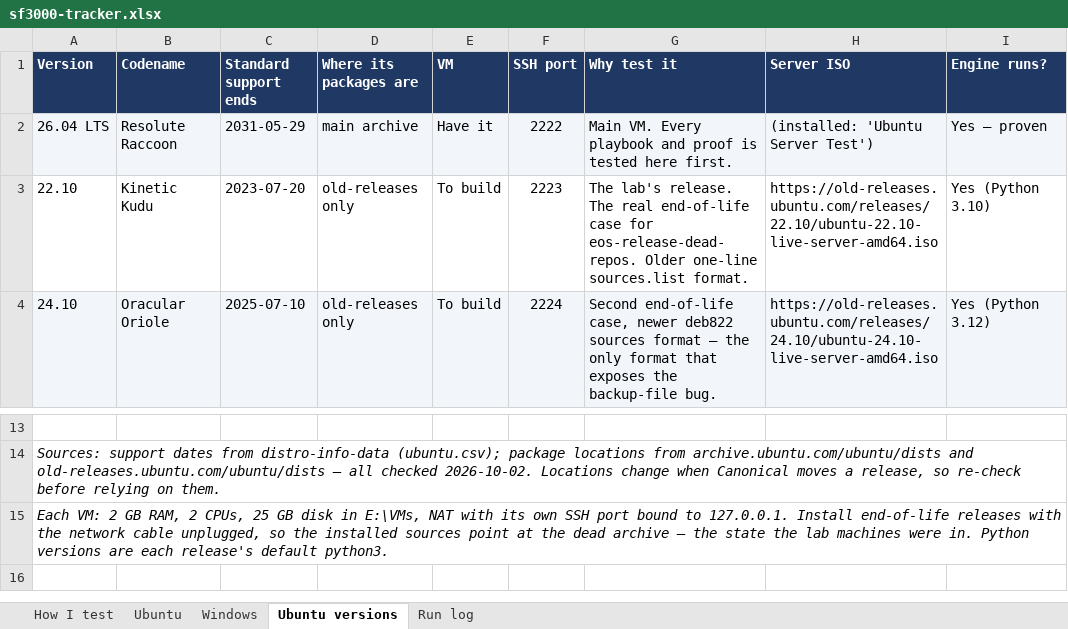
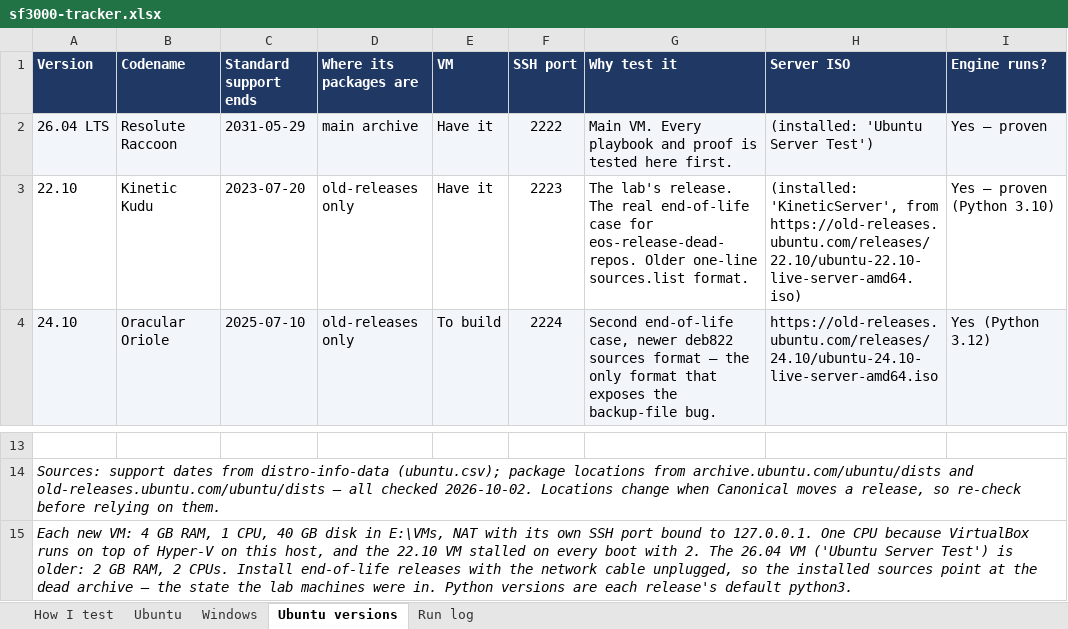
Before and after one commit to thelegend8105/sf-3000, an Excel workbook: docs/sf3000-tracker.xlsx, sheet Ubuntu versions, drawn as a sheet; only a part is shown, gaps mark what is left out; values as stored, in another font and other column widths than the file's, no borders; the diff names each change by its address in the sheet, - before the commit and + after, or states it on an @@ line.

```diff
--- a/docs/sf3000-tracker.xlsx (sheet Ubuntu versions)
+++ b/docs/sf3000-tracker.xlsx (sheet Ubuntu versions)
-E3 (VM): To build
+E3 (VM): Have it
-H3 (Server ISO): https://old-releases.ubuntu.com/releases/22.10/ubuntu-22.10-live-server-amd64.iso
+H3 (Server ISO): (installed: 'KineticServer', from https://old-releases.ubuntu.com/releases/22.10/ubuntu-22.10-live-server-amd64.iso)
-I3 (Engine runs?): Yes (Python 3.10)
+I3 (Engine runs?): Yes — proven (Python 3.10)
-A15 (Version): Each VM: 2 GB RAM, 2 CPUs, 25 GB disk in E:\VMs, NAT with its own SSH port bound to 127.0.0.1. Install end-of-life…
+A15 (Version): Each new VM: 4 GB RAM, 1 CPU, 40 GB disk in E:\VMs, NAT with its own SSH port bound to 127.0.0.1. One CPU because VirtualBox runs on top of Hyper-V on this host, and the 22.10 VM stalled on every boot with 2. The 26.04 VM ('Ubuntu Server Test') is older: 2 GB RAM, 2 CPUs. Install end-of-life…
```
Also changed, not shown: sheet Run log, sheet Ubuntu, 6 other files.
